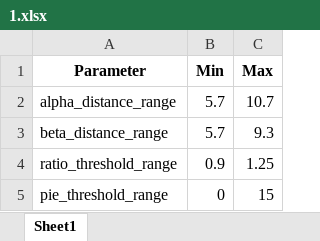
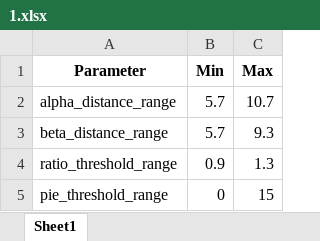
Before and after one commit to SNU-Songlab/Metal-Installer-code, an Excel workbook: Threshold/Zn/3His/1.xlsx, sheet Sheet1, drawn as a sheet; values as stored, in another font and other column widths than the file's, no borders; the diff names each change by its address in the sheet, - before the commit and + after, or states it on an @@ line.

Commit message:
Add files via upload

```diff
--- a/Threshold/Zn/3His/1.xlsx (sheet Sheet1)
+++ b/Threshold/Zn/3His/1.xlsx (sheet Sheet1)
-C4 (Max): 1.25
+C4 (Max): 1.3
```
